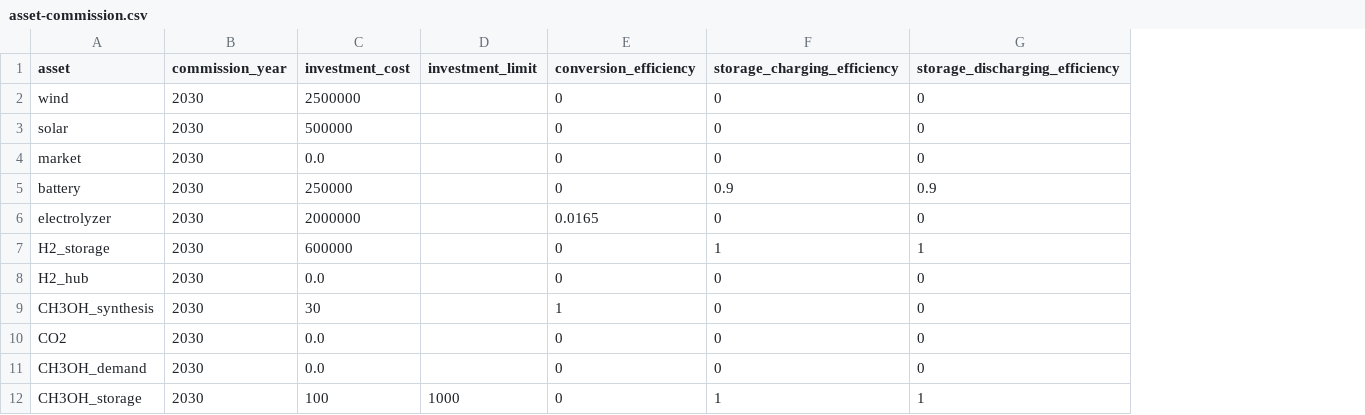
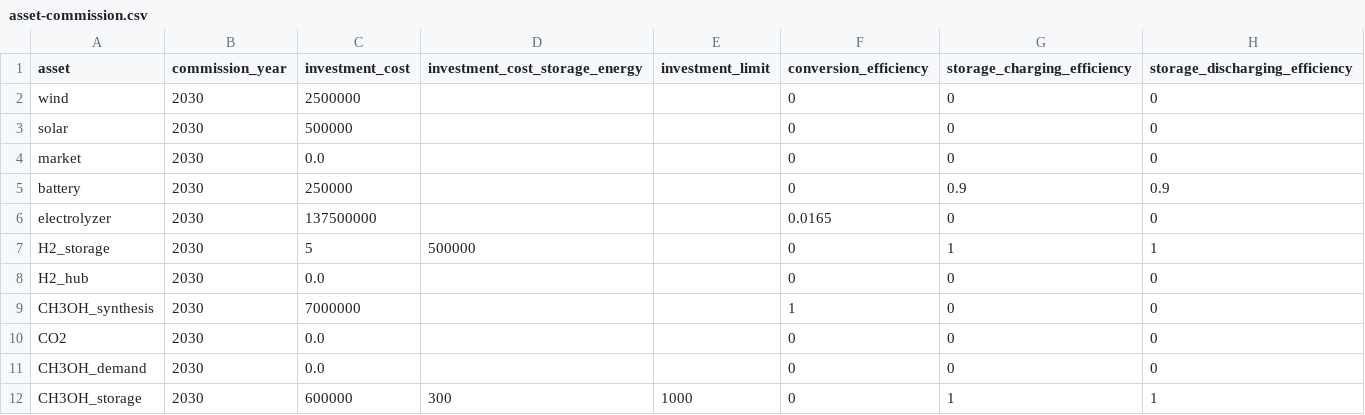
Before and after one commit to LeoEble/Tulipa_SCA, a CSV file: data/raw/asset-commission.csv, drawn as a sheet; the diff names each change by its address in the sheet, - before the commit and + after, or states it on an @@ line.

```diff
--- a/data/raw/asset-commission.csv
+++ b/data/raw/asset-commission.csv
+column D (investment_cost_storage_energy), rows 7-12: 500000 |  |  |  |  | 300
-C6 (investment_cost): 2000000
+C6 (investment_cost): 137500000
-C7 (investment_cost): 600000
+C7 (investment_cost): 5
-C9 (investment_cost): 30
+C9 (investment_cost): 7000000
-C12 (investment_cost): 100
+C12 (investment_cost): 600000
```
Also changed, not shown: data/raw/asset.csv, 1 other file.
